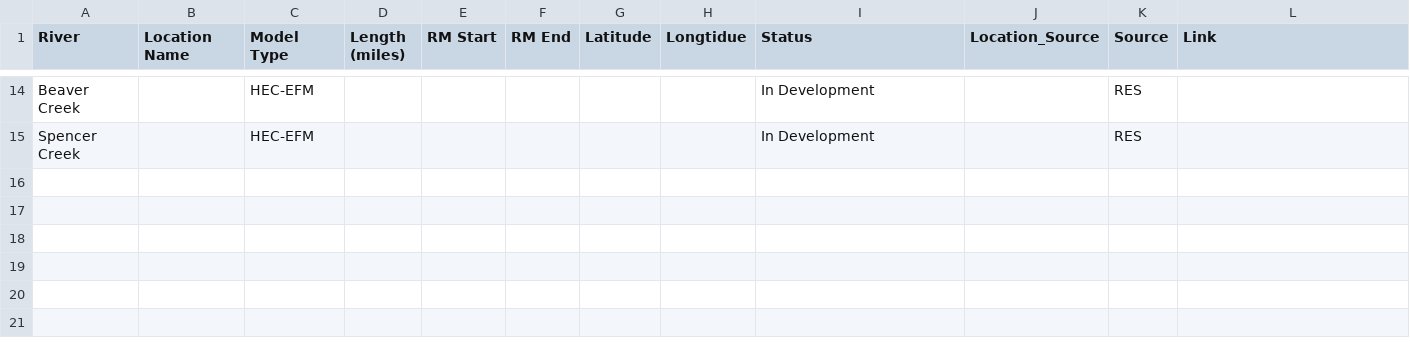
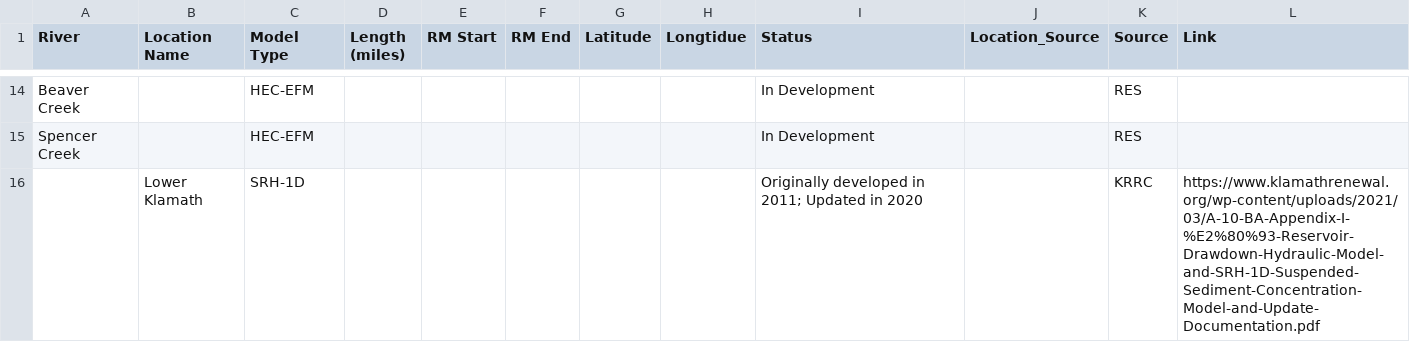
Before and after one commit to Klamath-SDM/klamath-map, a CSV file: data-raw/habitat_data.csv, drawn as a sheet; only a part is shown, gaps mark what is left out.

Commit message:
adding a habitat RMD

```diff
--- a/data-raw/habitat_data.csv
+++ b/data-raw/habitat_data.csv
@@ -15 +15,2 @@ Beaver Creek,,HEC-EFM,,,,,,In Development ,,RES,
 Spencer Creek,,HEC-EFM,,,,,,In Development ,,RES,
+,Lower Klamath,SRH-1D,,,,,,Originally developed in 2011; Updated in 2020,,KRRC,https://www.klamathrenewal.org/wp-content/uploads/2021/03/A-10-BA-Appendix-I-%E2%80%93-Reservoir-Drawdown-Hydraulic-Model-and-SRH-1D-Suspended-Sediment-Concentration-Model-and-Update-Documentation.pdf
```
Also changed, not shown: 2 other files.
